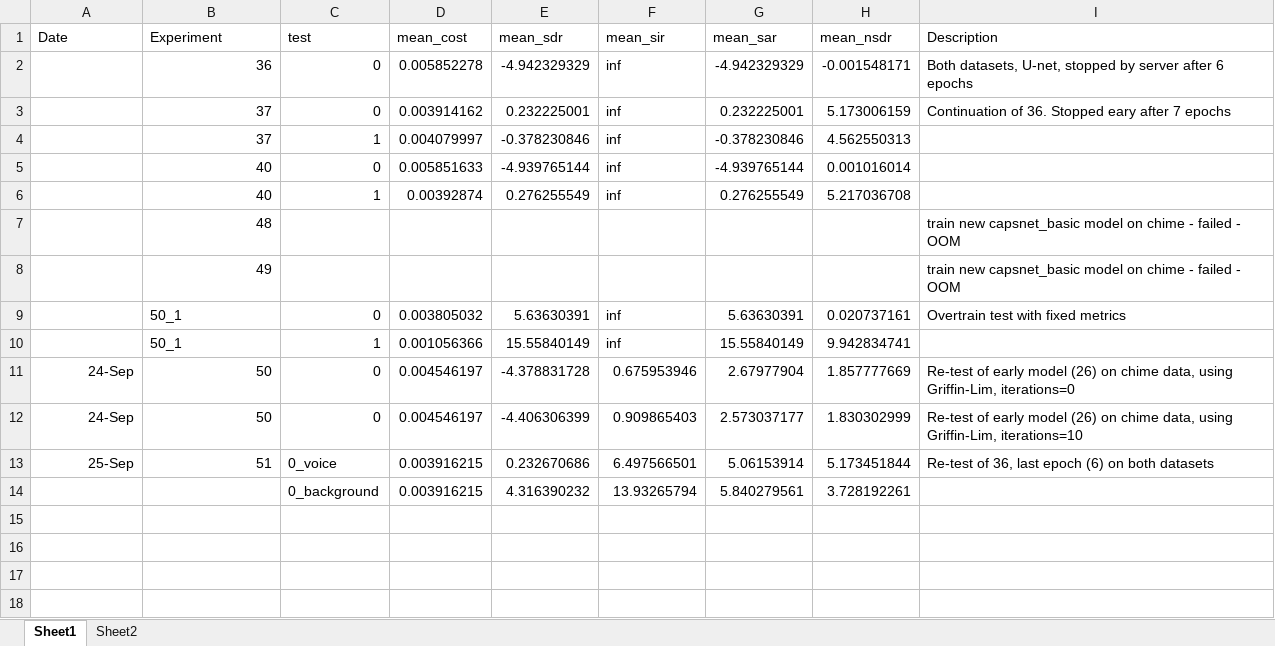
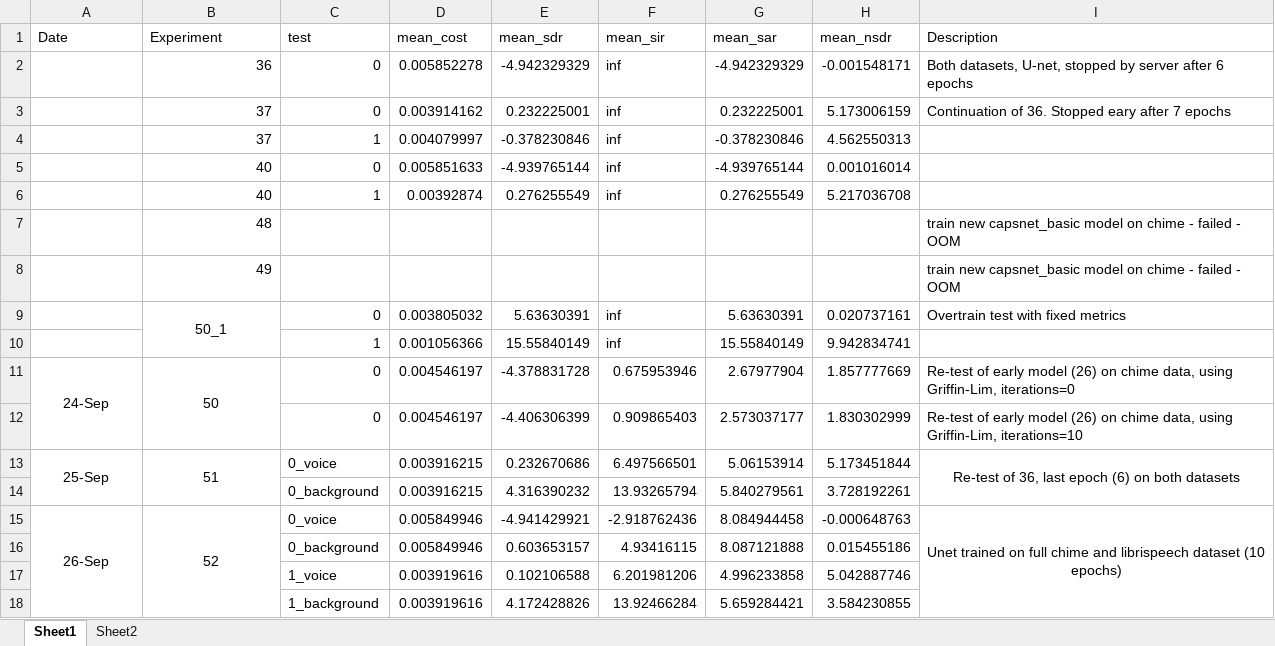
Before and after one commit to tobystaines/MScFinalProject, an Excel workbook: test_metrics/Results.xlsx, sheet Sheet1, drawn as a sheet; values as stored, in another font and other column widths than the file's, no borders; the diff names each change by its address in the sheet, - before the commit and + after, or states it on an @@ line.

```diff
--- a/test_metrics/Results.xlsx (sheet Sheet1)
+++ b/test_metrics/Results.xlsx (sheet Sheet1)
-B9 alignment: left
+B9 alignment: center
+B9:B10 merged
-B10 (Experiment): 50_1
+B10 (Experiment): (empty)
-A11:B11 alignment: right
+A11:B11 alignment: center
+A11:A12 merged
+B11:B12 merged
-A12 (Date): 24-Sep
+A12 (Date): (empty)
-B12 (Experiment): 50
+B12 (Experiment): (empty)
-A13:B13 alignment: right
+A13:B13 alignment: center
+A13:A14 merged
+B13:B14 merged
-I13 alignment: left
+I13 alignment: center
+I13:I14 merged
+row 15: 26-Sep | 52 | 0_voice | 0.005849946 | -4.941429921 | -2.918762436 | 8.084944458 | -0.000648763 | Unet trained on full chime and librispeech dataset (10 epochs)
+row 16:  |  | 0_background | 0.005849946 | 0.603653157 | 4.93416115 | 8.087121888 | 0.015455186
+row 17:  |  | 1_voice | 0.003919616 | 0.102106588 | 6.201981206 | 4.996233858 | 5.042887746
+row 18:  |  | 1_background | 0.003919616 | 4.172428826 | 13.92466284 | 5.659284421 | 3.584230855
```
Also changed, not shown: 5 other files.
